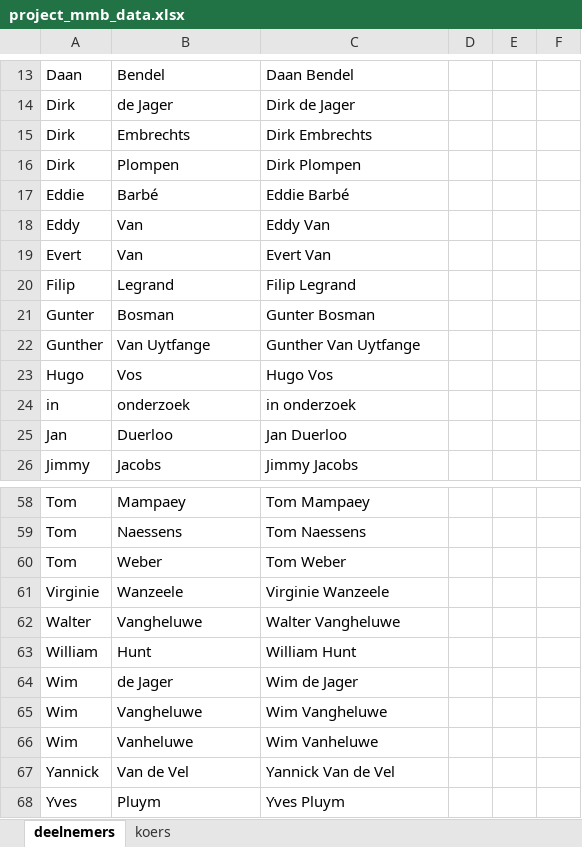
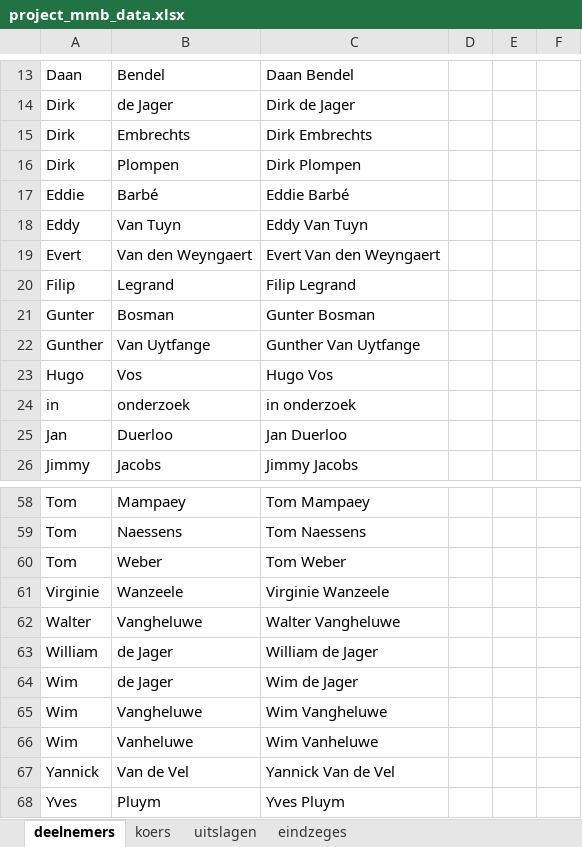
Before and after one commit to dobertrando/MMB_test_003, an Excel workbook: deelnemers/data/project_mmb_data.xlsx, sheet deelnemers, drawn as a sheet; only a part is shown, gaps mark what is left out; values as stored, in another font and other column widths than the file's, no borders; removed rows and columns are numbered as before the commit, all else as after; the diff names each change by its address in the sheet, - before the commit and + after, or states it on an @@ line.

```diff
--- a/deelnemers/data/project_mmb_data.xlsx (sheet deelnemers)
+++ b/deelnemers/data/project_mmb_data.xlsx (sheet deelnemers)
+sheet tab: uitslagen
+sheet tab: eindzeges
-B18: Van
+B18: Van Tuyn
-C18: Eddy Van
+C18: Eddy Van Tuyn
-row 19: Evert | Van | Evert Van
+row 19: Evert | Van den Weyngaert | Evert Van den Weyngaert
-row 63: William | Hunt | William Hunt
+row 63: William | de Jager | William de Jager
```
Also changed, not shown: 18 other files.
